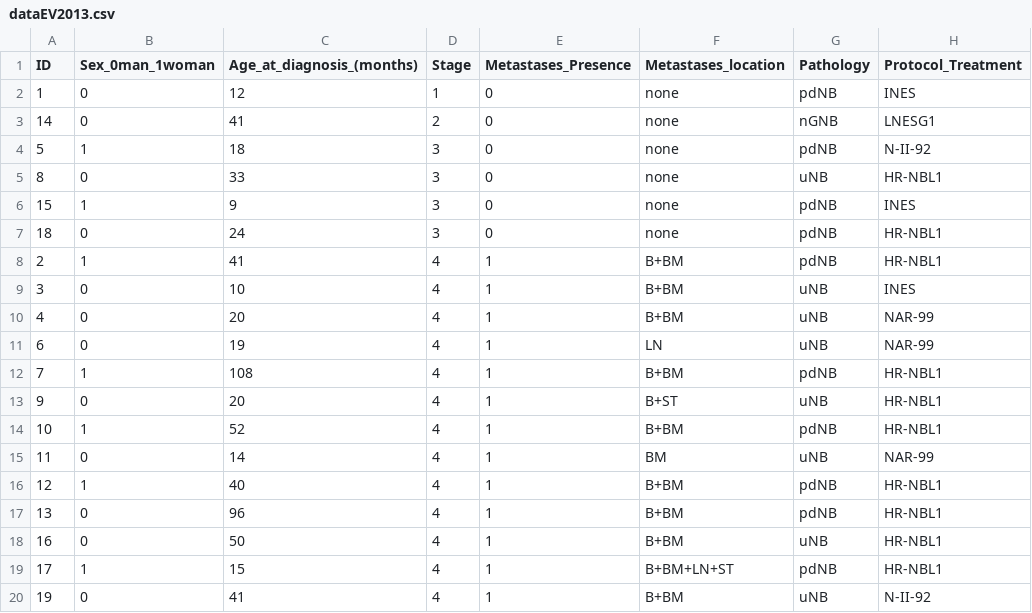
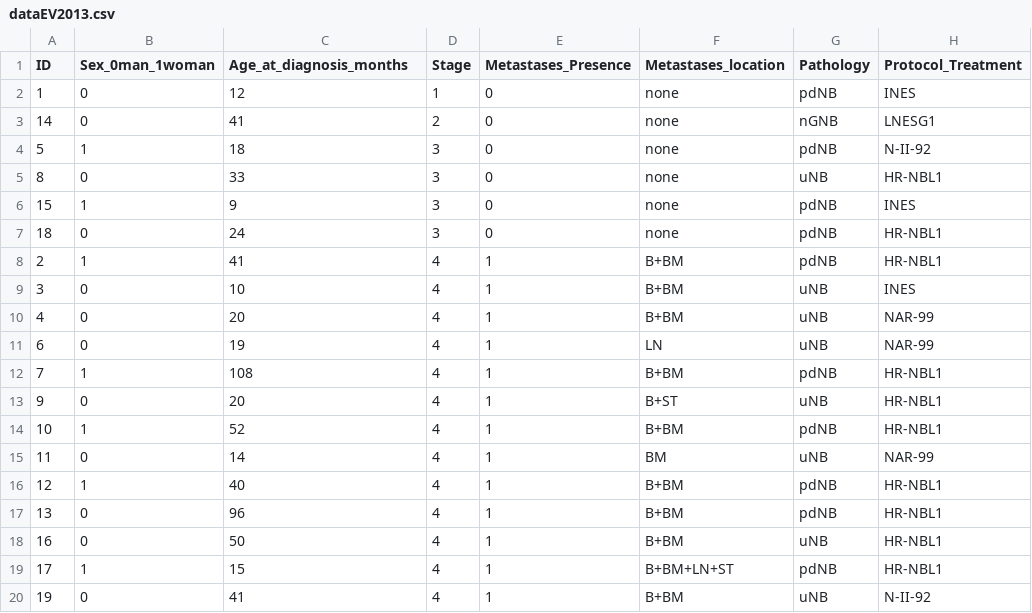
Before and after one commit to davidechicco/neuroblastoma_EHRs_data, a CSV file: datasets/dataEV2013.csv, drawn as a sheet; only a part is shown; the diff names each change by its address in the sheet, - before the commit and + after, or states it on an @@ line.

```diff
--- a/datasets/dataEV2013.csv
+++ b/datasets/dataEV2013.csv
-C1: Age_at_diagnosis_(months)
+C1: Age_at_diagnosis_months
```
Also changed, not shown: datasets/dataBB2013.csv, datasets/dataCK2018.csv.
